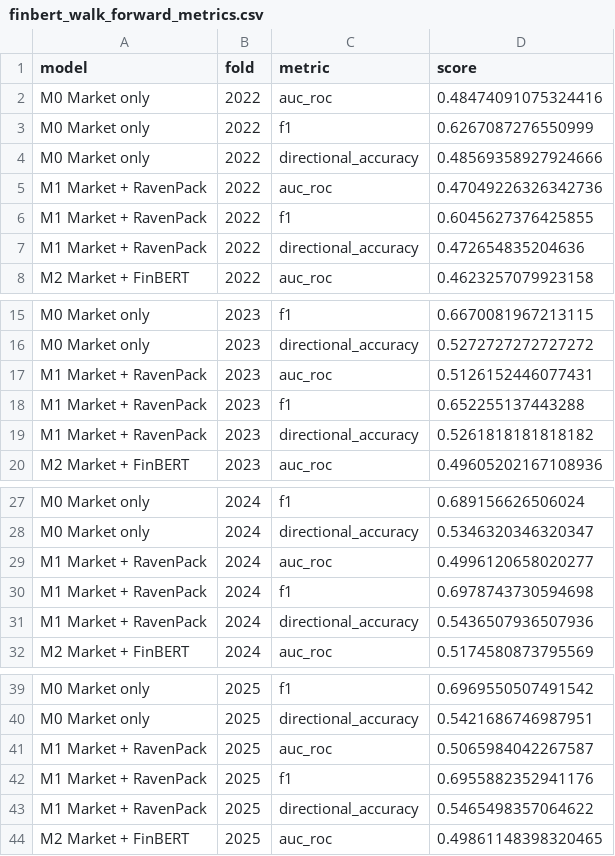
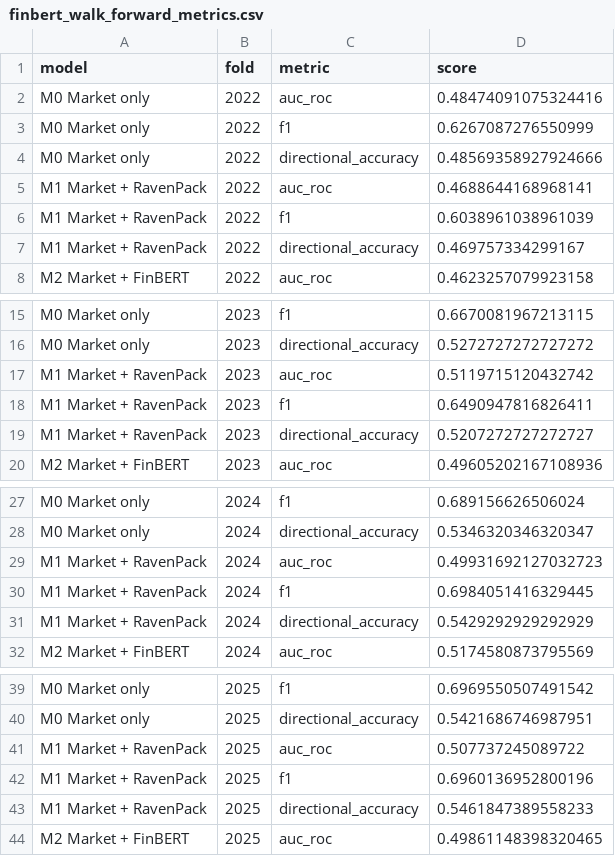
Before and after one commit to jtang6031/siads-699-sentiment-analysis-sp500, a CSV file: outputs/finbert_walk_forward_metrics.csv, drawn as a sheet; only a part is shown, gaps mark what is left out.

```diff
--- a/outputs/finbert_walk_forward_metrics.csv
+++ b/outputs/finbert_walk_forward_metrics.csv
@@ -4,5 +4,5 @@ M0 Market only,2022,f1,0.6267087276550999
 M0 Market only,2022,directional_accuracy,0.48569358927924666
-M1 Market + RavenPack,2022,auc_roc,0.47049226326342736
-M1 Market + RavenPack,2022,f1,0.6045627376425855
-M1 Market + RavenPack,2022,directional_accuracy,0.472654835204636
+M1 Market + RavenPack,2022,auc_roc,0.4688644168968141
+M1 Market + RavenPack,2022,f1,0.6038961038961039
+M1 Market + RavenPack,2022,directional_accuracy,0.469757334299167
 M2 Market + FinBERT,2022,auc_roc,0.4623257079923158
@@ -16,5 +16,5 @@ M0 Market only,2023,f1,0.6670081967213115
 M0 Market only,2023,directional_accuracy,0.5272727272727272
-M1 Market + RavenPack,2023,auc_roc,0.5126152446077431
-M1 Market + RavenPack,2023,f1,0.652255137443288
-M1 Market + RavenPack,2023,directional_accuracy,0.5261818181818182
+M1 Market + RavenPack,2023,auc_roc,0.5119715120432742
+M1 Market + RavenPack,2023,f1,0.6490947816826411
+M1 Market + RavenPack,2023,directional_accuracy,0.5207272727272727
 M2 Market + FinBERT,2023,auc_roc,0.49605202167108936
@@ -28,5 +28,5 @@ M0 Market only,2024,f1,0.689156626506024
 M0 Market only,2024,directional_accuracy,0.5346320346320347
-M1 Market + RavenPack,2024,auc_roc,0.4996120658020277
-M1 Market + RavenPack,2024,f1,0.6978743730594698
-M1 Market + RavenPack,2024,directional_accuracy,0.5436507936507936
+M1 Market + RavenPack,2024,auc_roc,0.49931692127032723
+M1 Market + RavenPack,2024,f1,0.6984051416329445
+M1 Market + RavenPack,2024,directional_accuracy,0.5429292929292929
 M2 Market + FinBERT,2024,auc_roc,0.5174580873795569
@@ -40,5 +40,5 @@ M0 Market only,2025,f1,0.6969550507491542
 M0 Market only,2025,directional_accuracy,0.5421686746987951
-M1 Market + RavenPack,2025,auc_roc,0.5065984042267587
-M1 Market + RavenPack,2025,f1,0.6955882352941176
-M1 Market + RavenPack,2025,directional_accuracy,0.5465498357064622
+M1 Market + RavenPack,2025,auc_roc,0.507737245089722
+M1 Market + RavenPack,2025,f1,0.6960136952800196
+M1 Market + RavenPack,2025,directional_accuracy,0.5461847389558233
 M2 Market + FinBERT,2025,auc_roc,0.49861148398320465
```
Also changed, not shown: outputs/model_comparison_m0_m2.csv, 4 other files.
